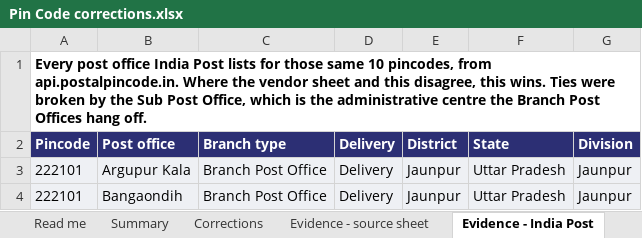
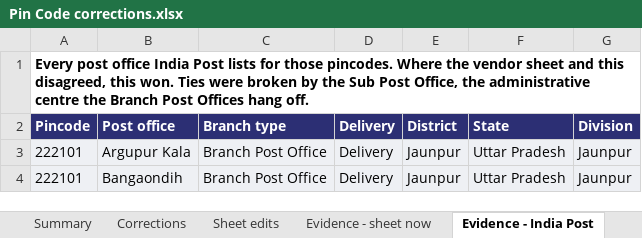
Before and after one commit to srikanthjuturi/installflow, an Excel workbook: RequirementDocs/Pin Code corrections.xlsx, sheet Evidence - India Post, drawn as a sheet; only a part is shown; values as stored, in another font and other column widths than the file's, no borders; the diff names each change by its address in the sheet, - before the commit and + after, or states it on an @@ line.

```diff
--- a/RequirementDocs/Pin Code corrections.xlsx (sheet Evidence - India Post)
+++ b/RequirementDocs/Pin Code corrections.xlsx (sheet Evidence - India Post)
-sheet tab: Evidence - source sheet
+sheet tab: Sheet edits
+sheet tab: Evidence - sheet now
-A1 (Pincode): …for those same 10 pincodes, from api.postalpincode.in. Where the vendor sheet and this disagree, this wins. Ties were broken by the Sub Post Office, which is the administrative…
+A1 (Pincode): …for those pincodes. Where the vendor sheet and this disagreed, this won. Ties were broken by the Sub Post Office, the administrative…
```
Also changed, not shown: sheet Sheet edits, sheet Corrections, sheet Summary, sheet Coverage audit, sheet Read me, sheet Verification, 1 more sheet, 8 other files.
